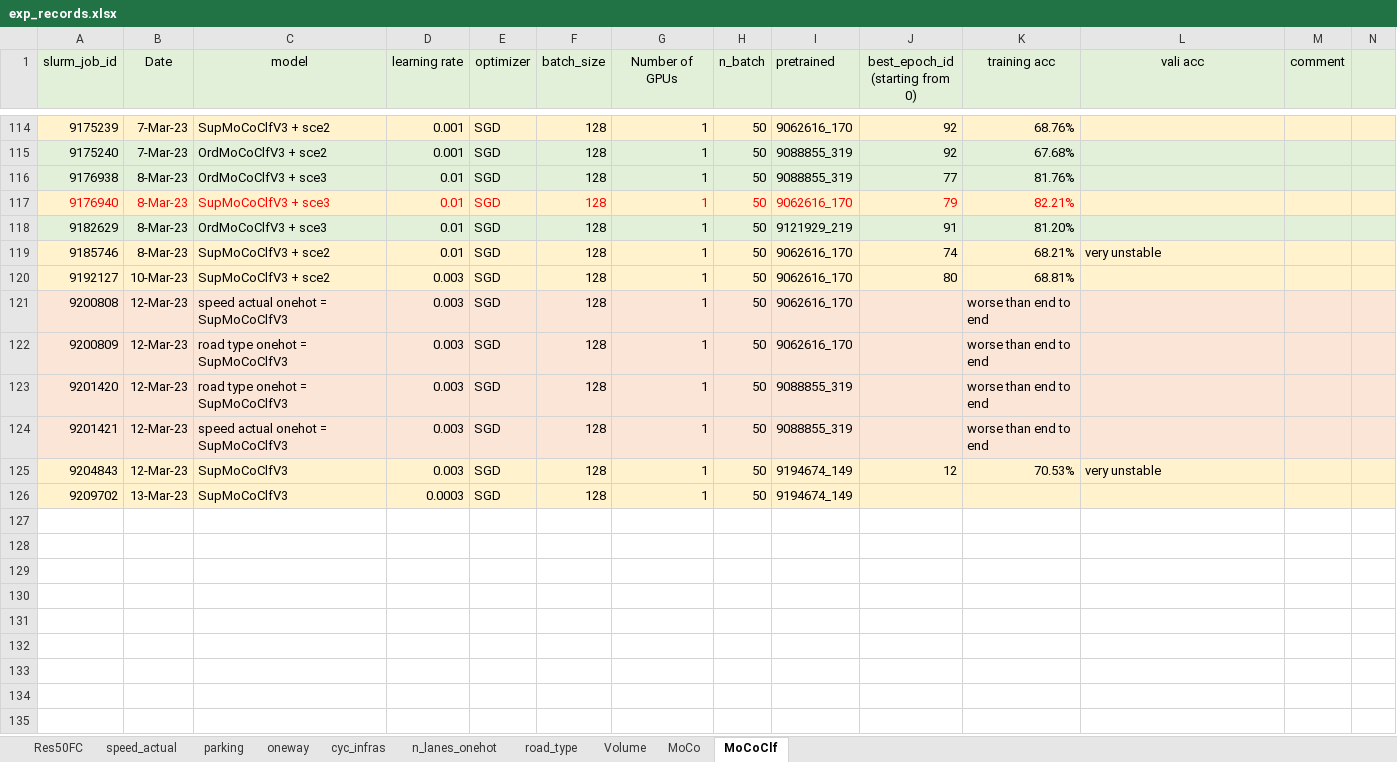
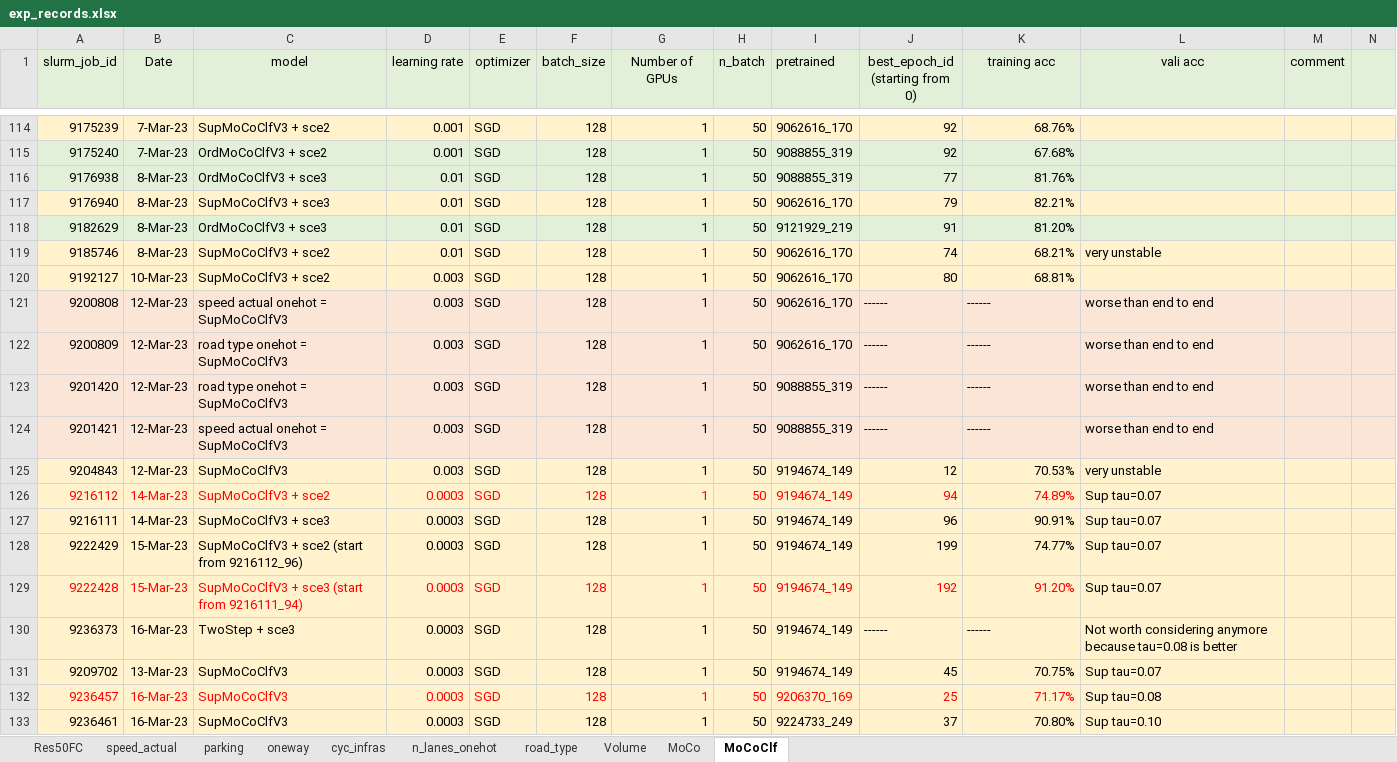
Before and after one commit to lin-bo/AutoLTS, an Excel workbook: res/exp_records.xlsx, sheet MoCoClf, drawn as a sheet; only a part is shown, gaps mark what is left out; values as stored, in another font and other column widths than the file's, no borders; addresses are those after the commit; rows hold the shown columns only; the diff names each change by its address in the sheet, - before the commit and + after, or states it on an @@ line.

```diff
--- a/res/exp_records.xlsx (sheet MoCoClf)
+++ b/res/exp_records.xlsx (sheet MoCoClf)
-A117:K117 text colour: #FF0000
+A117:K117 text colour: black
-J121:J124 (best_epoch_id (starting from 0)): (empty)
+J121:J124 (best_epoch_id (starting from 0)): ------
-K121:K124 (training acc): worse than end to end
+K121:K124 (training acc): ------
-L121:L124 (vali acc): (empty)
+L121:L124 (vali acc): worse than end to end
+row 126: 9216112 | 14-Mar-23 | SupMoCoClfV3 + sce2 | 0.0003 | SGD | 128 | 1 | 50 | 9194674_149 | 94 | 74.89% | Sup tau=0.07
+row 127: 9216111 | 14-Mar-23 | SupMoCoClfV3 + sce3 | 0.0003 | SGD | 128 | 1 | 50 | 9194674_149 | 96 | 90.91% | Sup tau=0.07
+row 128: 9222429 | 15-Mar-23 | SupMoCoClfV3 + sce2 (start from 9216112_96) | 0.0003 | SGD | 128 | 1 | 50 | 9194674_149 | 199 | 74.77% | Sup tau=0.07
+row 129: 9222428 | 15-Mar-23 | SupMoCoClfV3 + sce3 (start from 9216111_94) | 0.0003 | SGD | 128 | 1 | 50 | 9194674_149 | 192 | 91.20% | Sup tau=0.07
+row 130: 9236373 | 16-Mar-23 | TwoStep + sce3 | 0.0003 | SGD | 128 | 1 | 50 | 9194674_149 | ------ | ------ | Not worth considering anymore because tau=0.08 is better
-J131 (best_epoch_id (starting from 0)): (empty)
+J131 (best_epoch_id (starting from 0)): 45
-K131 (training acc): (empty)
+K131 (training acc): 70.75%
-L131 (vali acc): (empty)
+L131 (vali acc): Sup tau=0.07
+row 132: 9236457 | 16-Mar-23 | SupMoCoClfV3 | 0.0003 | SGD | 128 | 1 | 50 | 9206370_169 | 25 | 71.17% | Sup tau=0.08
+row 133: 9236461 | 16-Mar-23 | SupMoCoClfV3 | 0.0003 | SGD | 128 | 1 | 50 | 9224733_249 | 37 | 70.80% | Sup tau=0.10
```
Also changed, not shown: sheet MoCo, 4 other files.
